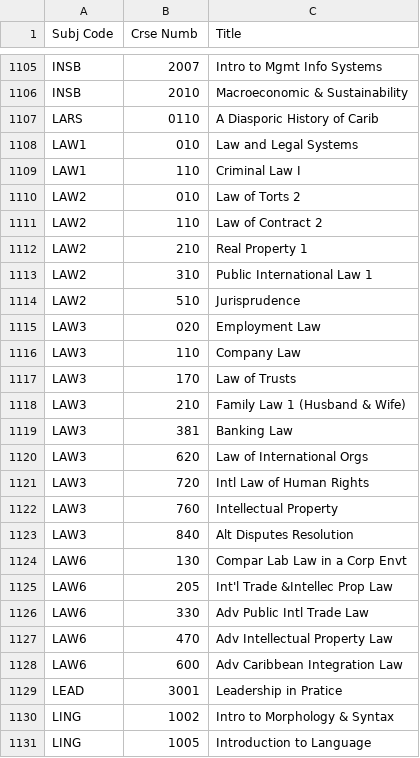
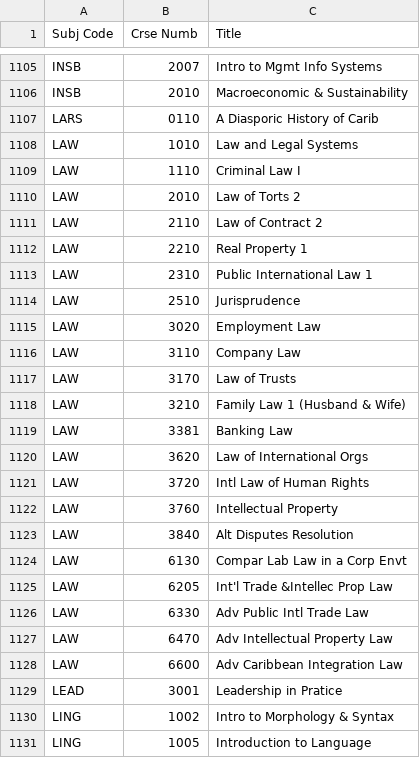
Before and after one commit to UWI-Final-Exam-Scheduler/UWI-Final-Exam-Scheduler, a CSV file: Test Data/sem2_courses.csv, drawn as a sheet; only a part is shown, gaps mark what is left out.

Commit message:
Fix course import issue
- add past timetable pdf for loadfromlaststrategy
- reset neon db connection password n update env secrets accordingly

```diff
--- a/Test Data/sem2_courses.csv
+++ b/Test Data/sem2_courses.csv
@@ -1107,23 +1107,23 @@ INSB,2010,Macroeconomic & Sustainability
 LARS,0110,A Diasporic History of Carib
-LAW1,010,Law and Legal Systems
-LAW1,110,Criminal Law I
-LAW2,010,Law of Torts 2
-LAW2,110,Law of Contract 2
-LAW2,210,Real Property 1
-LAW2,310,Public International Law 1
-LAW2,510,Jurisprudence
-LAW3,020,Employment Law
-LAW3,110,Company Law
-LAW3,170,Law of Trusts
-LAW3,210,Family Law 1 (Husband & Wife)
-LAW3,381,Banking Law
-LAW3,620,Law of International Orgs
-LAW3,720,Intl Law of Human Rights
-LAW3,760,Intellectual Property
-LAW3,840,Alt Disputes Resolution
-LAW6,130,Compar Lab Law in a Corp Envt
-LAW6,205,Int'l Trade &Intellec Prop Law
-LAW6,330,Adv Public Intl Trade Law
-LAW6,470,Adv Intellectual Property Law
-LAW6,600,Adv Caribbean Integration Law
+LAW,1010,Law and Legal Systems
+LAW,1110,Criminal Law I
+LAW,2010,Law of Torts 2
+LAW,2110,Law of Contract 2
+LAW,2210,Real Property 1
+LAW,2310,Public International Law 1
+LAW,2510,Jurisprudence
+LAW,3020,Employment Law
+LAW,3110,Company Law
+LAW,3170,Law of Trusts
+LAW,3210,Family Law 1 (Husband & Wife)
+LAW,3381,Banking Law
+LAW,3620,Law of International Orgs
+LAW,3720,Intl Law of Human Rights
+LAW,3760,Intellectual Property
+LAW,3840,Alt Disputes Resolution
+LAW,6130,Compar Lab Law in a Corp Envt
+LAW,6205,Int'l Trade &Intellec Prop Law
+LAW,6330,Adv Public Intl Trade Law
+LAW,6470,Adv Intellectual Property Law
+LAW,6600,Adv Caribbean Integration Law
 LEAD,3001,Leadership in Pratice
```
Also changed, not shown: 3 other files.
